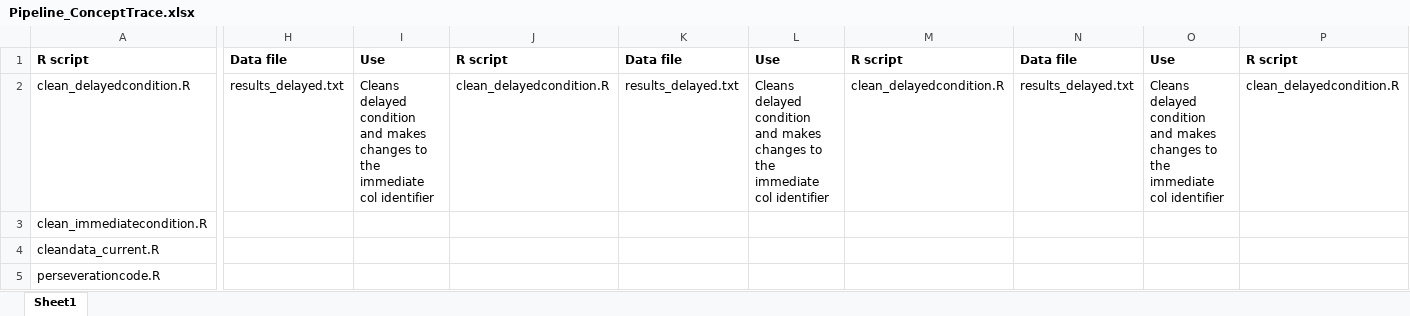
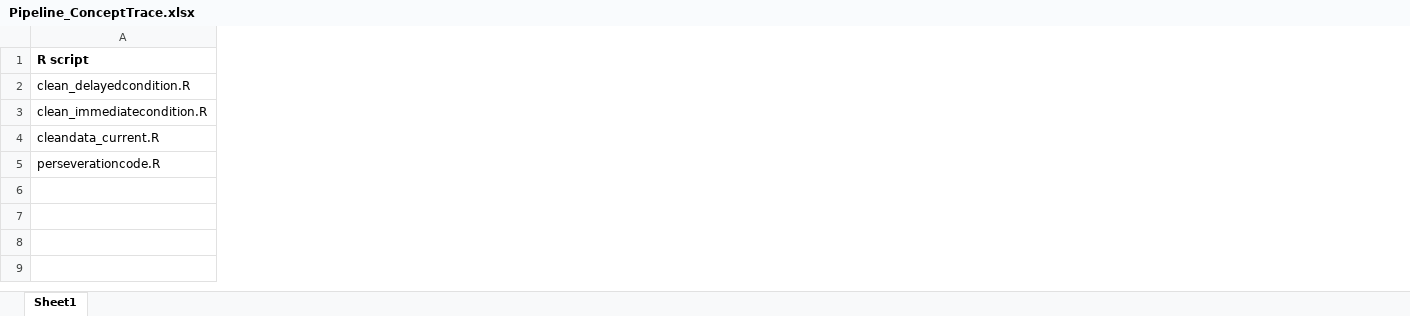
Before and after one commit to rawilder95/analyses, an Excel workbook: Pipeline_ConceptTrace.xlsx, sheet Sheet1, drawn as a sheet; only a part is shown, gaps mark what is left out; values as stored, in another font and other column widths than the file's, no borders; the diff covers the shown part only; the diff names each change by its address in the sheet, - before the commit and + after, or states it on an @@ line.

Commit message:
cleaning up files for clustering analysis

```diff
--- a/Pipeline_ConceptTrace.xlsx (sheet Sheet1)
+++ b/Pipeline_ConceptTrace.xlsx (sheet Sheet1)
-column H (Data file), row 2: results_delayed.txt
-column I (Use), row 2: Cleans delayed condition and makes changes to the immediate col identifier
-column J (R script), row 2: clean_delayedcondition.R
-column K (Data file), row 2: results_delayed.txt
-column L (Use), row 2: Cleans delayed condition and makes changes to the immediate col identifier
-column M (R script), row 2: clean_delayedcondition.R
-column N (Data file), row 2: results_delayed.txt
-column O (Use), row 2: Cleans delayed condition and makes changes to the immediate col identifier
-column P (R script), row 2: clean_delayedcondition.R
```
Also changed, not shown: 32 removed columns and 1 edited cell elsewhere in this sheet, 33 other files.
